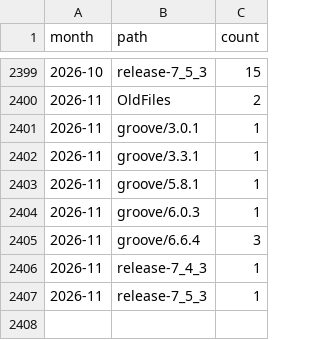
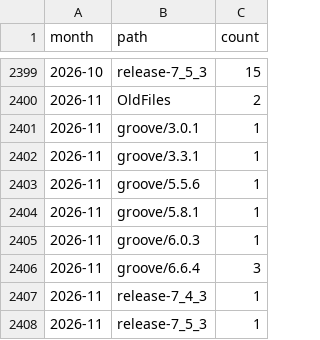
Before and after one commit to nl-utwente-groove/download-stats, a CSV file: sourceforge-monthly.csv, drawn as a sheet; only a part is shown, gaps mark what is left out.

```diff
--- a/sourceforge-monthly.csv
+++ b/sourceforge-monthly.csv
@@ -2402,2 +2402,3 @@ month,path,count
 2026-11,groove/3.3.1,1
+2026-11,groove/5.5.6,1
 2026-11,groove/5.8.1,1
```
Also changed, not shown: snapshots.csv, 1 other file.
